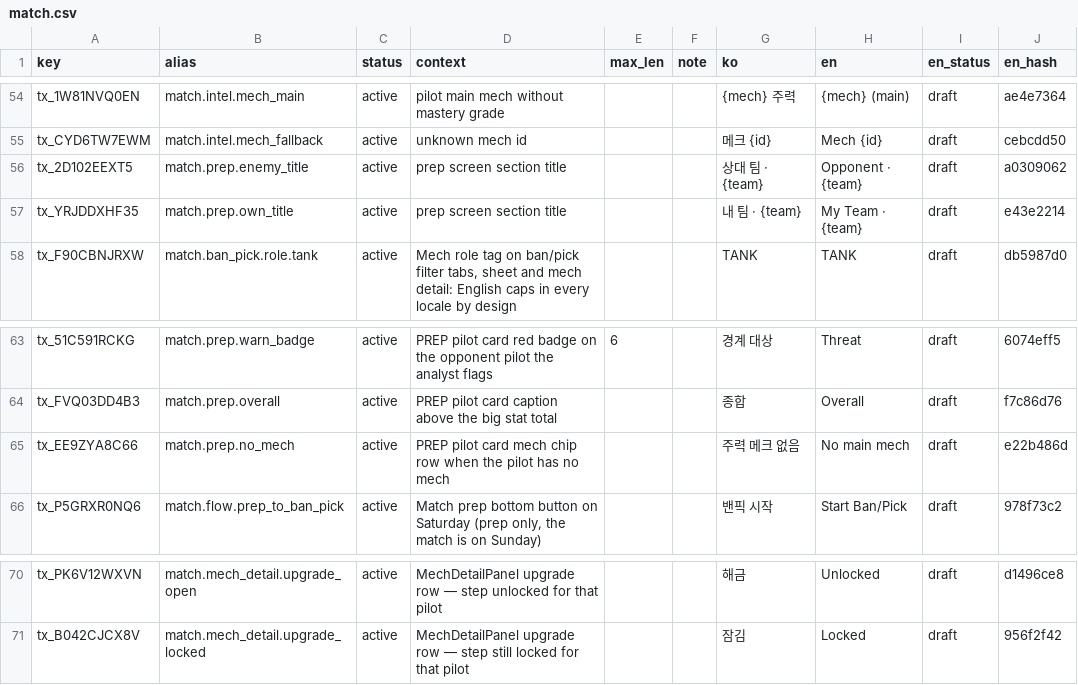
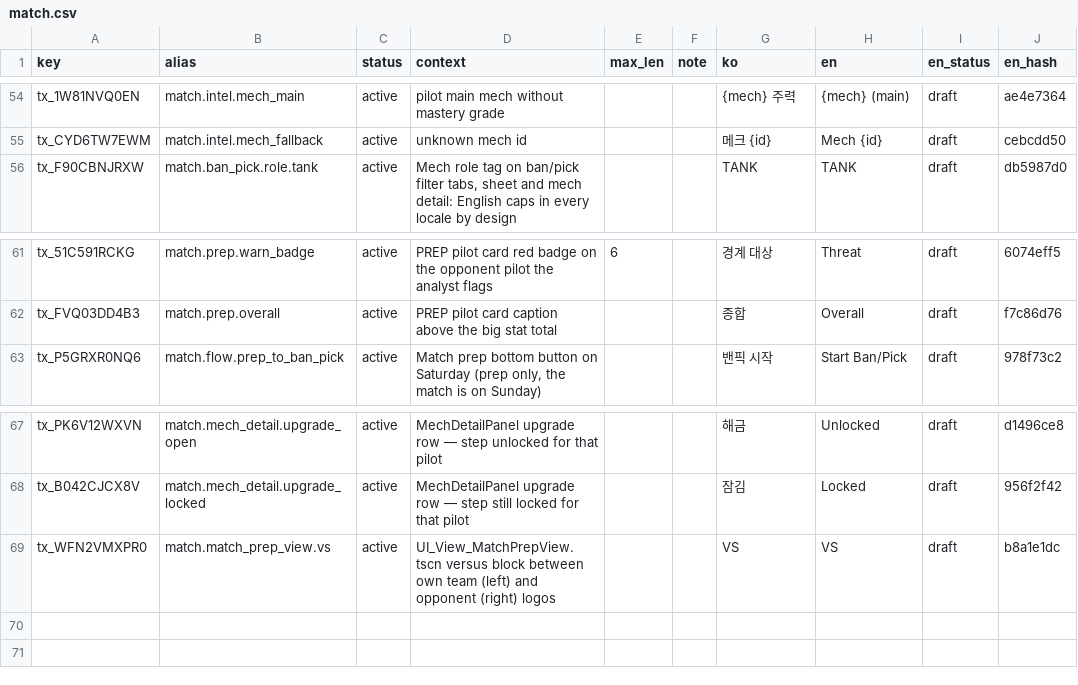
Before and after one commit to toniqat/esports-manager, a CSV file: data/l10n/src/match.csv, drawn as a sheet; only a part is shown, gaps mark what is left out; removed rows and columns are numbered as before the commit, all else as after; the diff names each change by its address in the sheet, - before the commit and + after, or states it on an @@ line.

```diff
--- a/data/l10n/src/match.csv
+++ b/data/l10n/src/match.csv
-row 56: tx_2D102EEXT5 | match.prep.enemy_title | active | prep screen section title |  |  | 상대 팀 · {team} | Opponent · {team} | draft | a0309062
-row 57: tx_YRJDDXHF35 | match.prep.own_title | active | prep screen section title |  |  | 내 팀 · {team} | My Team · {team} | draft | e43e2214
-row 65: tx_EE9ZYA8C66 | match.prep.no_mech | active | PREP pilot card mech chip row when the pilot has no mech |  |  | 주력 메크 없음 | No main mech | draft | e22b486d
+row 69: tx_WFN2VMXPR0 | match.match_prep_view.vs | active | UI_View_MatchPrepView.tscn versus block between own team (left) and opponent (right) logos |  |  | VS | VS | draft | b8a1e1dc
```
Also changed, not shown: data/l10n/generated/strings_en.csv, data/l10n/generated/strings_ko.csv, 10 other files.
